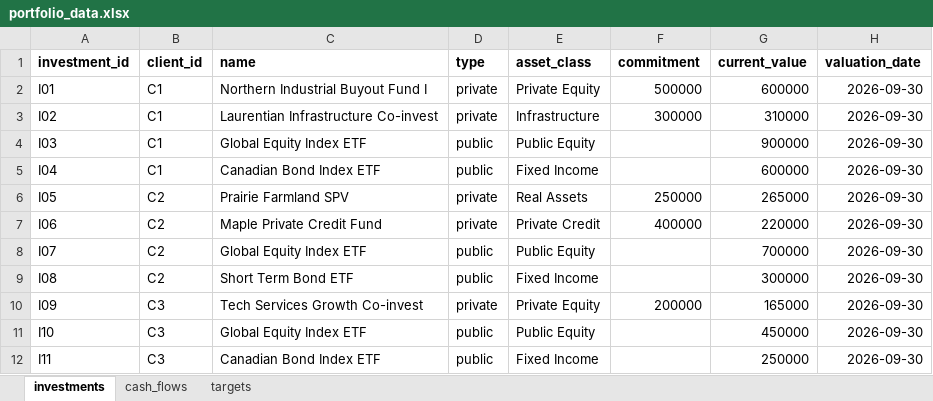
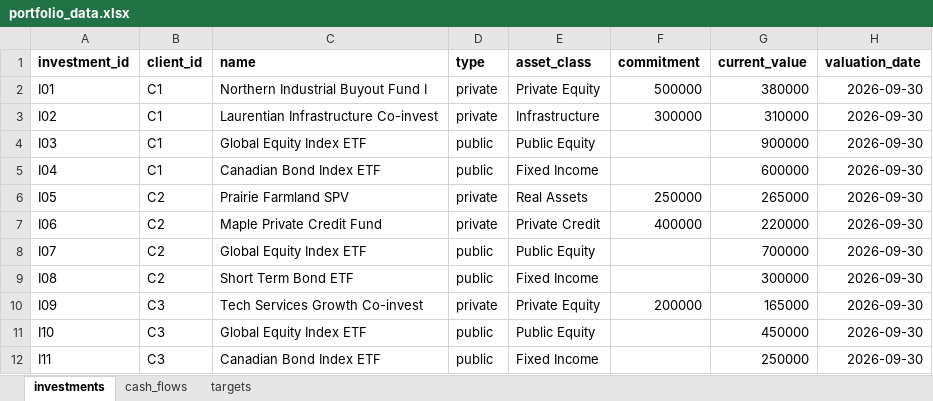
Before and after one commit to JTI05/Portfolio-Tracker, an Excel workbook: data/portfolio_data.xlsx, sheet investments, drawn as a sheet; values as stored, in another font and other column widths than the file's, no borders; the diff names each change by its address in the sheet, - before the commit and + after, or states it on an @@ line.

Commit message:
Update portfolio_data.xlsx

```diff
--- a/data/portfolio_data.xlsx (sheet investments)
+++ b/data/portfolio_data.xlsx (sheet investments)
-G2 (current_value): 600000
+G2 (current_value): 380000
```
